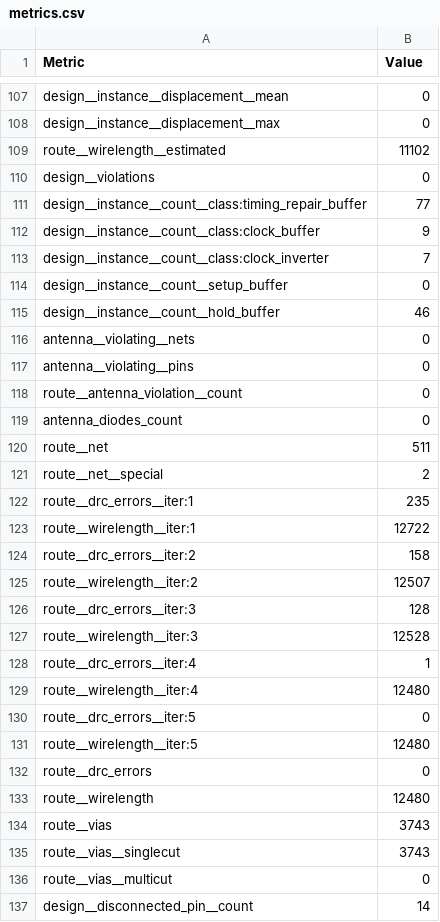
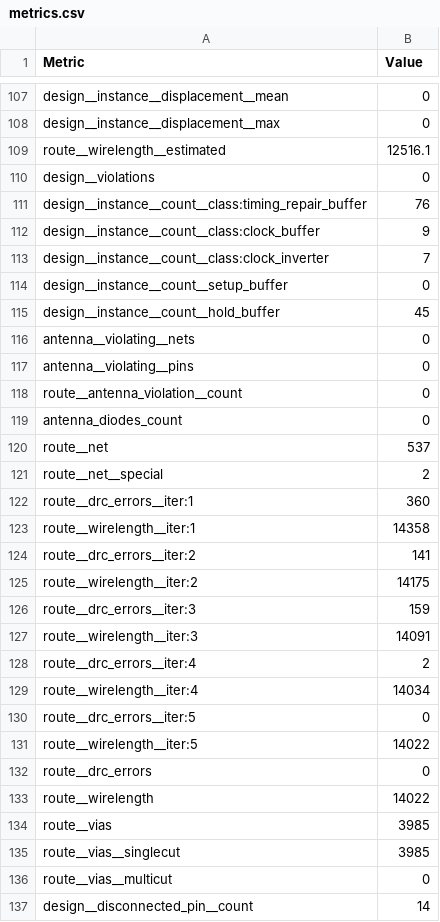
Before and after one commit to krisjdev/tinytapeout-sky-25a, a CSV file: projects/tt_um_gamepad_pmod_demo/stats/metrics.csv, drawn as a sheet; only a part is shown, gaps mark what is left out; the diff covers the shown part only.

Commit message:
feat: update project tt_um_gamepad_pmod_demo from urish/tt10-gamepad-pmod-demo
Commit: 416ad7e62bab0f01e933616bcc96f5553fad3019
Workflow: https://github.com/urish/tt10-gamepad-pmod-demo/actions/runs/16990468769

```diff
--- a/projects/tt_um_gamepad_pmod_demo/stats/metrics.csv
+++ b/projects/tt_um_gamepad_pmod_demo/stats/metrics.csv
@@ -108,5 +108,5 @@ design__instance__displacement__mean,0
 design__instance__displacement__max,0
-route__wirelength__estimated,11102
+route__wirelength__estimated,12516.1
 design__violations,0
-design__instance__count__class:timing_repair_buffer,77
+design__instance__count__class:timing_repair_buffer,76
 design__instance__count__class:clock_buffer,9
@@ -114,3 +114,3 @@ design__instance__count__class:clock_inverter,7
 design__instance__count__setup_buffer,0
-design__instance__count__hold_buffer,46
+design__instance__count__hold_buffer,45
 antenna__violating__nets,0
@@ -119,18 +119,18 @@ route__antenna_violation__count,0
 antenna_diodes_count,0
-route__net,511
+route__net,537
 route__net__special,2
-route__drc_errors__iter:1,235
-route__wirelength__iter:1,12722
-route__drc_errors__iter:2,158
-route__wirelength__iter:2,12507
-route__drc_errors__iter:3,128
-route__wirelength__iter:3,12528
-route__drc_errors__iter:4,1
-route__wirelength__iter:4,12480
+route__drc_errors__iter:1,360
+route__wirelength__iter:1,14358
+route__drc_errors__iter:2,141
+route__wirelength__iter:2,14175
+route__drc_errors__iter:3,159
+route__wirelength__iter:3,14091
+route__drc_errors__iter:4,2
+route__wirelength__iter:4,14034
 route__drc_errors__iter:5,0
-route__wirelength__iter:5,12480
+route__wirelength__iter:5,14022
 route__drc_errors,0
-route__wirelength,12480
-route__vias,3743
-route__vias__singlecut,3743
+route__wirelength,14022
+route__vias,3985
+route__vias__singlecut,3985
 route__vias__multicut,0
```
Also changed, not shown: 1 moved row and 89 edited cells elsewhere in this file, 6 other files.
